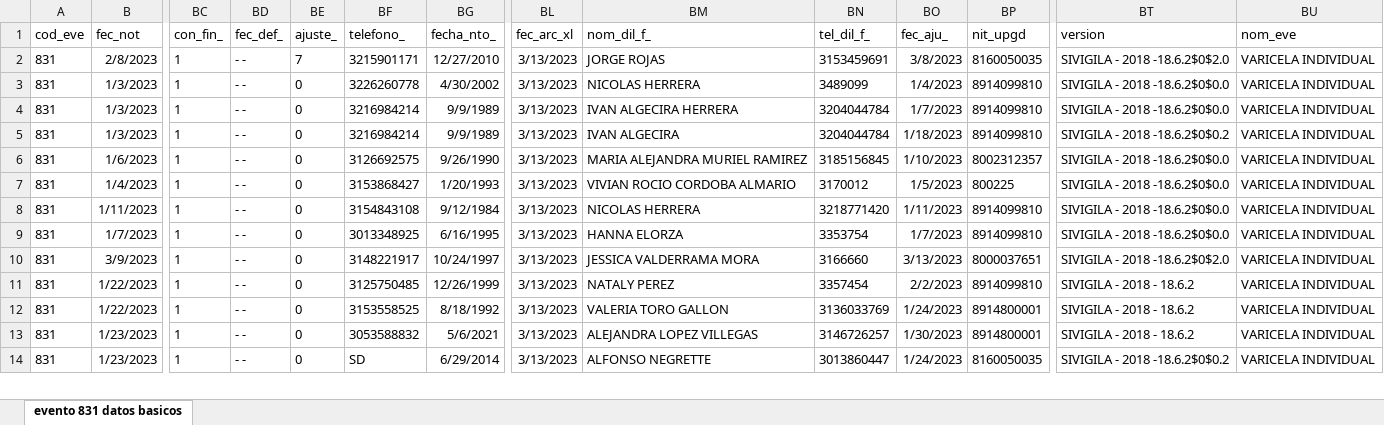
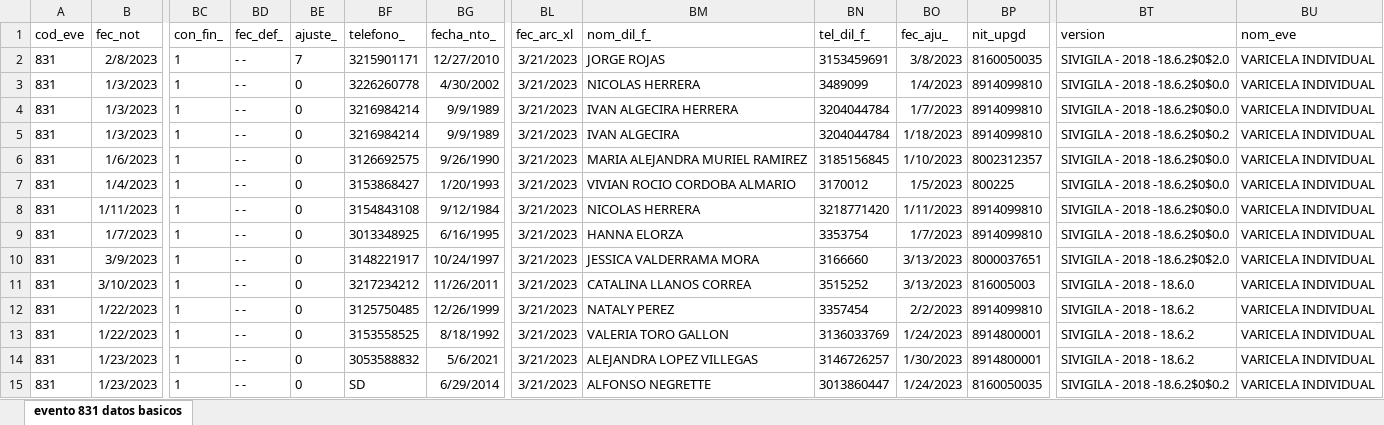
Before and after one commit to sivigilaper/Boletin_epi, an Excel workbook: Boletin_ Epi_Pereira/Datos/evento 831 datos basicos.xlsx, sheet evento 831 datos basicos, drawn as a sheet; only a part is shown, gaps mark what is left out; values as stored, in another font and other column widths than the file's, no borders; addresses are those after the commit; rows hold the shown columns only; the diff covers the shown part only; the diff names each change by its address in the sheet, - before the commit and + after, or states it on an @@ line.

```diff
--- a/Boletin_ Epi_Pereira/Datos/evento 831 datos basicos.xlsx (sheet evento 831 datos basicos)
+++ b/Boletin_ Epi_Pereira/Datos/evento 831 datos basicos.xlsx (sheet evento 831 datos basicos)
-BL2:BL10 (fec_arc_xl): 3/13/2023
+BL2:BL10 (fec_arc_xl): 3/21/2023
+row 11: 831 | 3/10/2023 | 1 | - - | 0 | 3217234212 | 11/26/2011 | 3/21/2023 | CATALINA LLANOS CORREA | 3515252 | 3/13/2023 | 816005003 | SIVIGILA - 2018 - 18.6.0 | VARICELA INDIVIDUAL
-BL12:BL15 (fec_arc_xl): 3/13/2023
+BL12:BL15 (fec_arc_xl): 3/21/2023
```
Also changed, not shown: 4 added rows and 19 edited cells elsewhere in this sheet, Boletin_ Epi_Pereira/Datos/evento 995.xlsx, Boletin_ Epi_Pereira/Datos/evento 998.xlsx.
